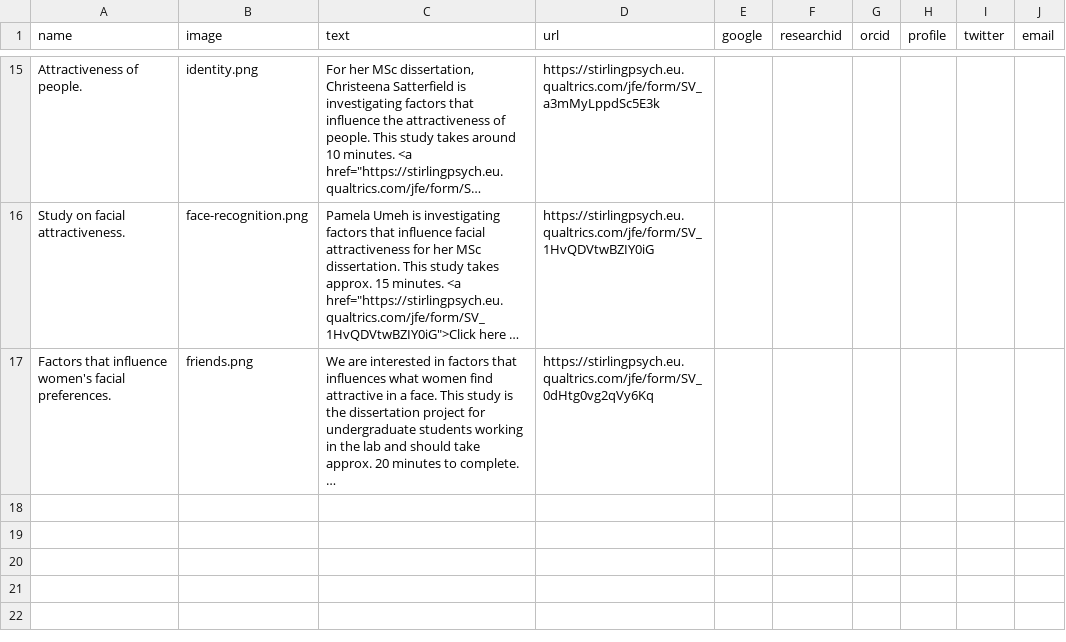
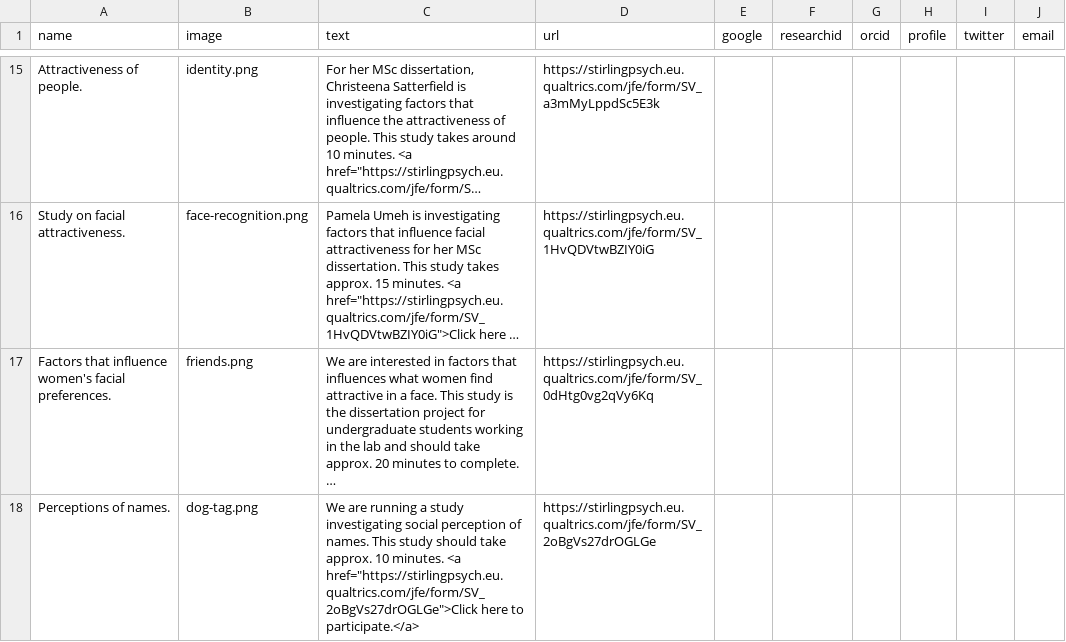
Before and after one commit to antlee53/antlee53.github.io, a CSV file: files/Lab Profiles.csv, drawn as a sheet; only a part is shown, gaps mark what is left out; long unchanged cells end in …; the diff names each change by its address in the sheet, - before the commit and + after, or states it on an @@ line.

```diff
--- a/files/Lab Profiles.csv
+++ b/files/Lab Profiles.csv
+row 18: Perceptions of names. | dog-tag.png | We are running a study investigating social perception of names. This study should take approx. 10 minutes. <a href="https://stirlingpsych.eu.qualtrics.com/jfe/form/SV_2oBgVs27drOGLGe">Click here to participate.</a> | https://stirlingpsych.eu.qualtrics.com/jfe/form/SV_2oBgVs27drOGLGe
```
Also changed, not shown: 2 other files.
